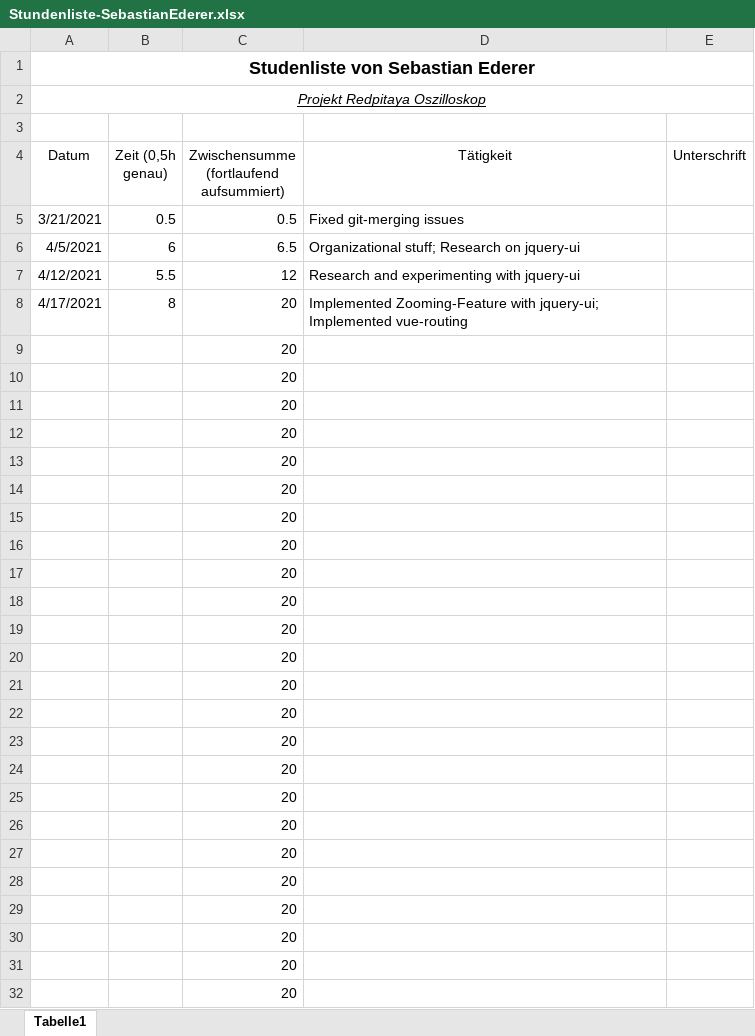
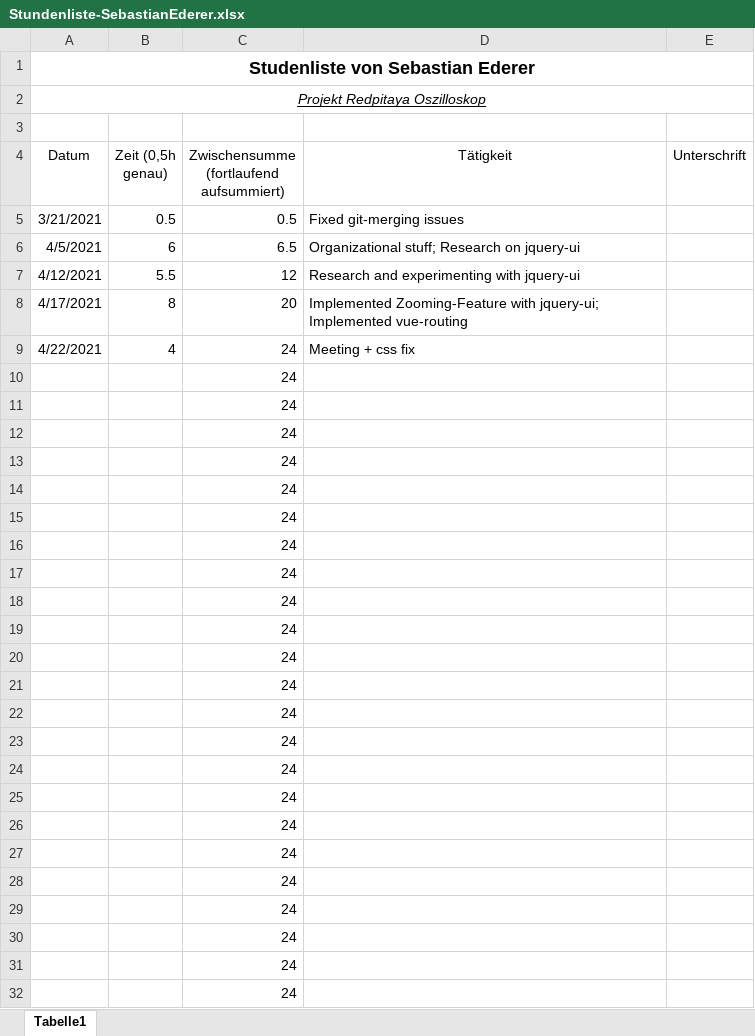
Before and after one commit to cSharpler2946/HSP-RPOSC-Redpitaya-Oszilloskop, an Excel workbook: stundenlisten/Stundenliste-SebastianEderer.xlsx, sheet Tabelle1, drawn as a sheet; values as stored, in another font and other column widths than the file's, no borders; removed rows and columns are numbered as before the commit, all else as after; the diff names each change by its address in the sheet, - before the commit and + after, or states it on an @@ line.

```diff
--- a/stundenlisten/Stundenliste-SebastianEderer.xlsx (sheet Tabelle1)
+++ b/stundenlisten/Stundenliste-SebastianEderer.xlsx (sheet Tabelle1)
-row 9:  |  | 20
+row 9: 4/22/2021 | 4 | 24 | Meeting + css fix
-C10:C32: 20
+C10:C32: 24
```
Also changed, not shown: 20 other files.
